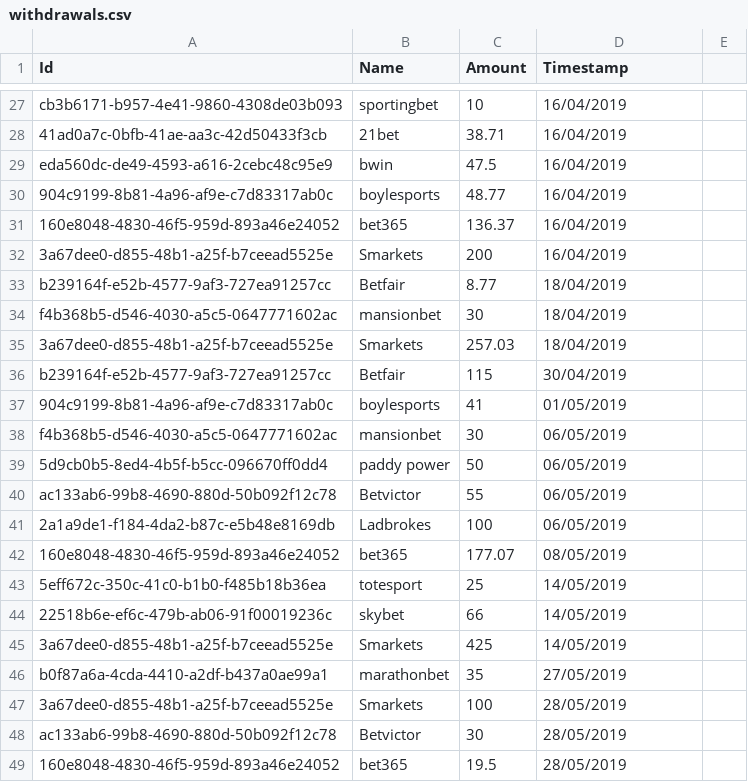
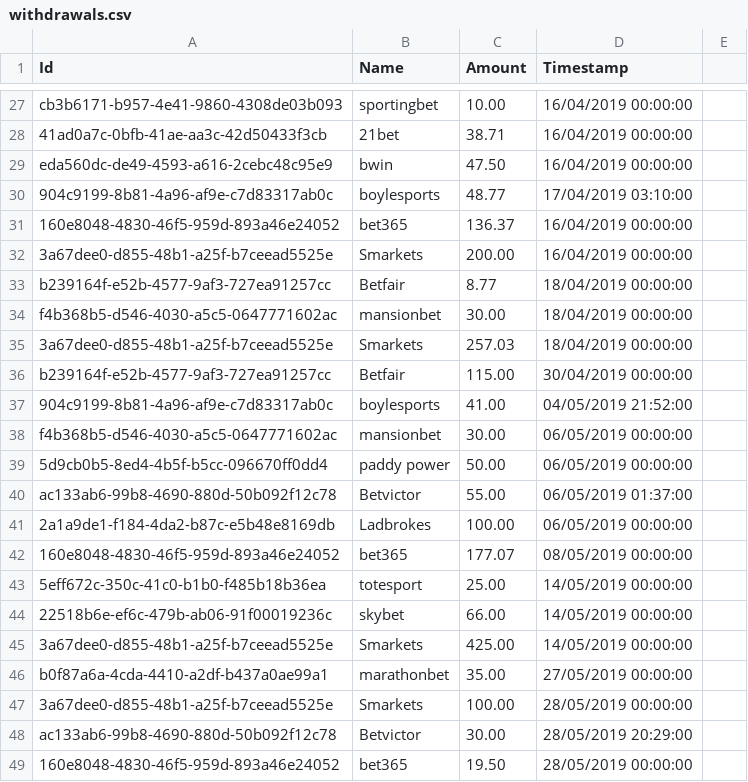
Before and after one commit to danoleary/BetTracker, a CSV file: src/ConsoleApp/data/withdrawals.csv, drawn as a sheet; only a part is shown, gaps mark what is left out; the diff covers the shown part only; the diff names each change by its address in the sheet, - before the commit and + after, or states it on an @@ line.

```diff
--- a/src/ConsoleApp/data/withdrawals.csv
+++ b/src/ConsoleApp/data/withdrawals.csv
-C27 (Amount): 10
+C27 (Amount): 10.00
-D27:D29 (Timestamp): 16/04/2019
+D27:D29 (Timestamp): 16/04/2019 00:00:00
-C29 (Amount): 47.5
+C29 (Amount): 47.50
-D30 (Timestamp): 16/04/2019
+D30 (Timestamp): 17/04/2019 03:10:00
-D31:D32 (Timestamp): 16/04/2019
+D31:D32 (Timestamp): 16/04/2019 00:00:00
-C32 (Amount): 200
+C32 (Amount): 200.00
-D33:D35 (Timestamp): 18/04/2019
+D33:D35 (Timestamp): 18/04/2019 00:00:00
-C34 (Amount): 30
+C34 (Amount): 30.00
-C36 (Amount): 115
+C36 (Amount): 115.00
-D36 (Timestamp): 30/04/2019
+D36 (Timestamp): 30/04/2019 00:00:00
-C37 (Amount): 41
+C37 (Amount): 41.00
-D37 (Timestamp): 01/05/2019
+D37 (Timestamp): 04/05/2019 21:52:00
-C38 (Amount): 30
+C38 (Amount): 30.00
-D38:D39 (Timestamp): 06/05/2019
+D38:D39 (Timestamp): 06/05/2019 00:00:00
-C39 (Amount): 50
+C39 (Amount): 50.00
-C40 (Amount): 55
+C40 (Amount): 55.00
-D40 (Timestamp): 06/05/2019
+D40 (Timestamp): 06/05/2019 01:37:00
-C41 (Amount): 100
+C41 (Amount): 100.00
-D41 (Timestamp): 06/05/2019
+D41 (Timestamp): 06/05/2019 00:00:00
-D42 (Timestamp): 08/05/2019
+D42 (Timestamp): 08/05/2019 00:00:00
-C43 (Amount): 25
+C43 (Amount): 25.00
-D43:D45 (Timestamp): 14/05/2019
+D43:D45 (Timestamp): 14/05/2019 00:00:00
-C44 (Amount): 66
+C44 (Amount): 66.00
-C45 (Amount): 425
+C45 (Amount): 425.00
-C46 (Amount): 35
+C46 (Amount): 35.00
-D46 (Timestamp): 27/05/2019
+D46 (Timestamp): 27/05/2019 00:00:00
-C47 (Amount): 100
+C47 (Amount): 100.00
-D47 (Timestamp): 28/05/2019
+D47 (Timestamp): 28/05/2019 00:00:00
-C48 (Amount): 30
+C48 (Amount): 30.00
-D48 (Timestamp): 28/05/2019
+D48 (Timestamp): 28/05/2019 20:29:00
-C49 (Amount): 19.5
+C49 (Amount): 19.50
-D49 (Timestamp): 28/05/2019
+D49 (Timestamp): 28/05/2019 00:00:00
```
Also changed, not shown: 1 added row and 83 edited cells elsewhere in this file, src/ConsoleApp/data/deposits.csv, src/ConsoleApp/data/settlebackbets.csv, 26 other files.
